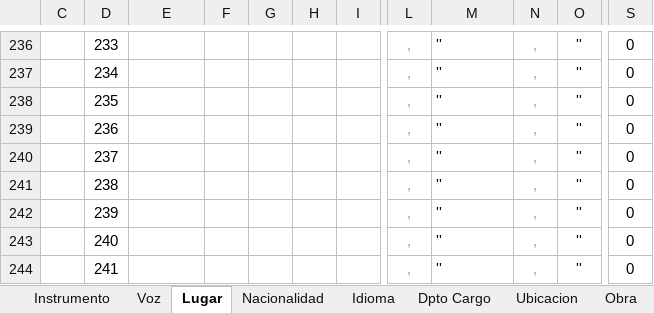
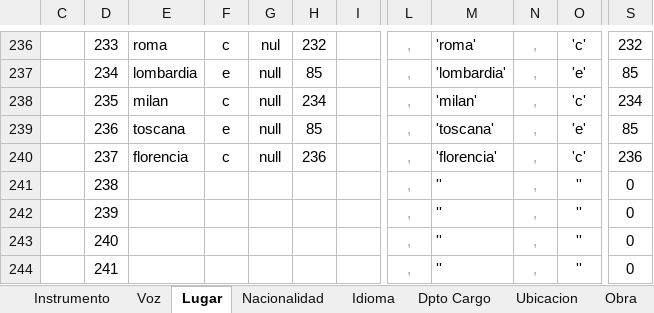
Before and after one commit to Isaac6702/base-de-datos-proy-isaackaremali, an Excel workbook: insert (karem).xlsx, sheet Lugar, drawn as a sheet; only a part is shown, gaps mark what is left out; values as stored, in another font and other column widths than the file's, no borders; table styles not drawn; the diff covers the shown part only; the diff names each change by its address in the sheet, - before the commit and + after, or states it on an @@ line.

```diff
--- a/insert (karem).xlsx (sheet Lugar)
+++ b/insert (karem).xlsx (sheet Lugar)
-E236: (empty)
+E236: roma
-F236: (empty)
+F236: c
-G236: (empty)
+G236: nul
-H236: (empty)
+H236: 232
-M236: ''
+M236: 'roma'
-O236: ''
+O236: 'c'
-S236: 0
+S236: 232
-E237: (empty)
+E237: lombardia
-F237: (empty)
+F237: e
-G237:G240: (empty)
+G237:G240: null
-H237: (empty)
+H237: 85
-M237: ''
+M237: 'lombardia'
-O237: ''
+O237: 'e'
-S237: 0
+S237: 85
-E238: (empty)
+E238: milan
-F238: (empty)
+F238: c
-H238: (empty)
+H238: 234
-M238: ''
+M238: 'milan'
-O238: ''
+O238: 'c'
-S238: 0
+S238: 234
-E239: (empty)
+E239: toscana
-F239: (empty)
+F239: e
-H239: (empty)
+H239: 85
-M239: ''
+M239: 'toscana'
-O239: ''
+O239: 'e'
-S239: 0
+S239: 85
-E240: (empty)
+E240: florencia
-F240: (empty)
+F240: c
-H240: (empty)
+H240: 236
-M240: ''
+M240: 'florencia'
-O240: ''
+O240: 'c'
-S240: 0
+S240: 236
```
Also changed, not shown: 77 edited cells elsewhere in this sheet, 1 other file.
